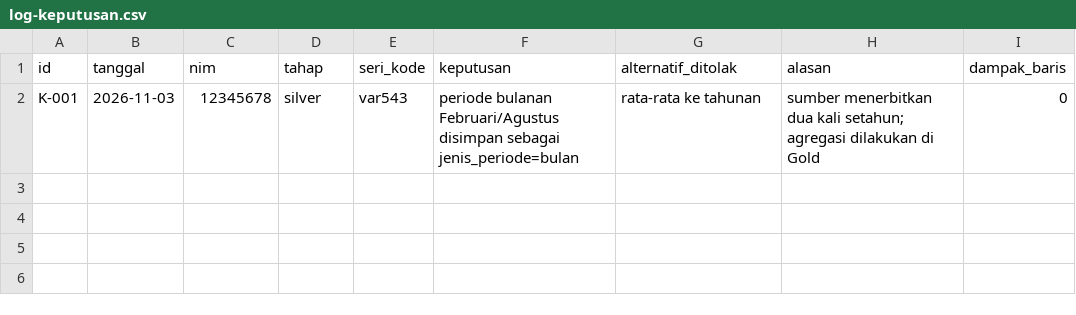
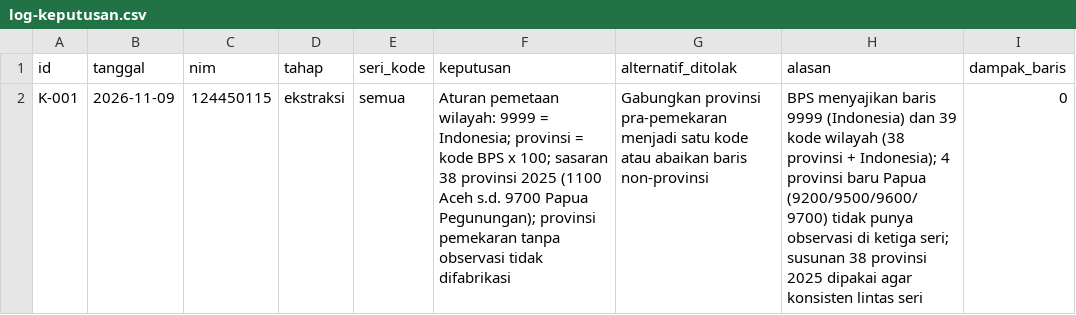
Before and after one commit to LovianoraSaragih/capstone-dw-kelompok-16, a CSV file: log-keputusan.csv, drawn as a sheet.

Commit message:
sprint-0: baris pertama log-keputusan (aturan 38 provinsi)

```diff
--- a/log-keputusan.csv
+++ b/log-keputusan.csv
@@ -1,2 +1,2 @@
 id,tanggal,nim,tahap,seri_kode,keputusan,alternatif_ditolak,alasan,dampak_baris
-K-001,2026-11-03,12345678,silver,var543,"periode bulanan Februari/Agustus disimpan sebagai jenis_periode=bulan","rata-rata ke tahunan","sumber menerbitkan dua kali setahun; agregasi dilakukan di Gold",0
+K-001,2026-11-09,124450115,ekstraksi,semua,"Aturan pemetaan wilayah: 9999 = Indonesia; provinsi = kode BPS x 100; sasaran 38 provinsi 2025 (1100 Aceh s.d. 9700 Papua Pegunungan); provinsi pemekaran tanpa observasi tidak difabrikasi","Gabungkan provinsi pra-pemekaran menjadi satu kode atau abaikan baris non-provinsi","BPS menyajikan baris 9999 (Indonesia) dan 39 kode wilayah (38 provinsi + Indonesia); 4 provinsi baru Papua (9200/9500/9600/9700) tidak punya observasi di ketiga seri; susunan 38 provinsi 2025 dipakai agar konsisten lintas seri",0
```
